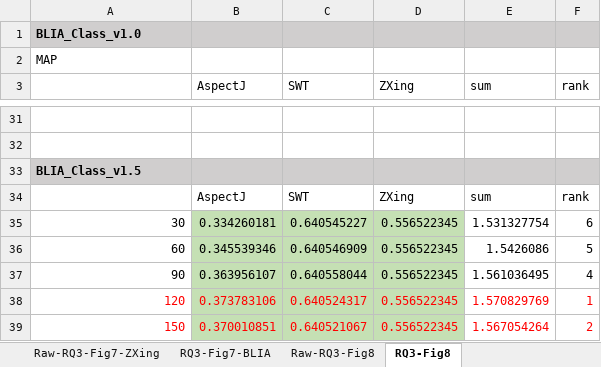
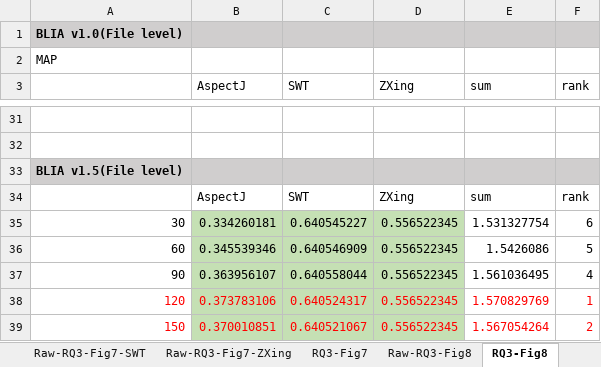
Before and after one commit to klausyoum/BLIA, an Excel workbook: doc/Experiment results of BLIA v1.5.xlsx, sheet RQ3-Fig8, drawn as a sheet; only a part is shown, gaps mark what is left out; values as stored, in another font and other column widths than the file's, no borders; charts and pictures not drawn; the diff names each change by its address in the sheet, - before the commit and + after, or states it on an @@ line.

Commit message:
BLIA v1.5 experiment result reviewed.

```diff
--- a/doc/Experiment results of BLIA v1.5.xlsx (sheet RQ3-Fig8)
+++ b/doc/Experiment results of BLIA v1.5.xlsx (sheet RQ3-Fig8)
-sheet tab: RQ3-Fig7-BLIA
+sheet tab: RQ3-Fig7
-A1: BLIA_Class_v1.0
+A1: BLIA v1.0(File level)
-A33: BLIA_Class_v1.5
+A33: BLIA v1.5(File level)
```
Also changed, not shown: sheet RQ1-Table4, sheet RQ4-Table5, sheet RQ3-Fig9, sheet RQ2-Fig6-beta, sheet RQ2-Fig5-alpha, sheet Raw-RQ3-Fig8, 8 more sheets, other sheet tabs, formulas that keep their value, charts or pictures.
